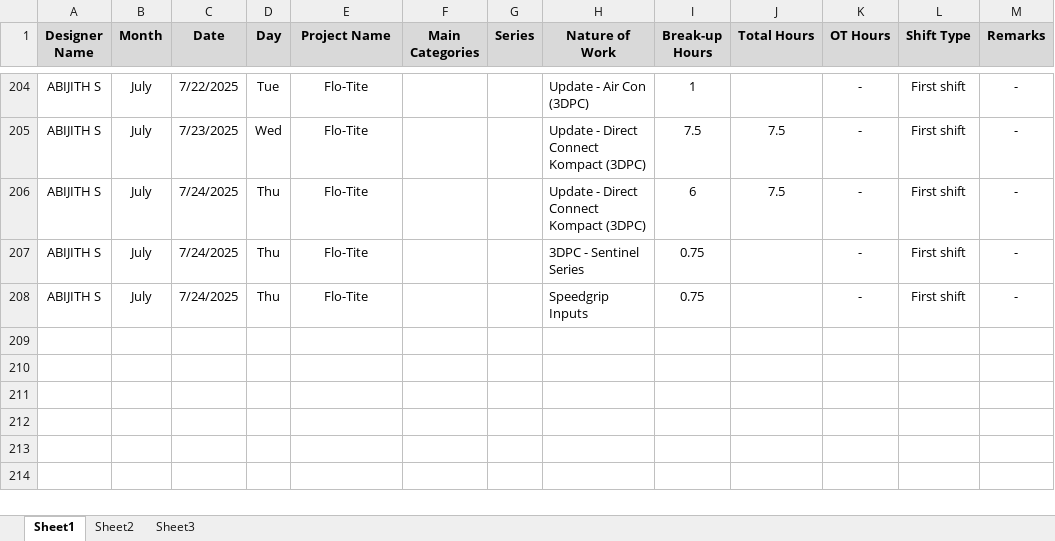
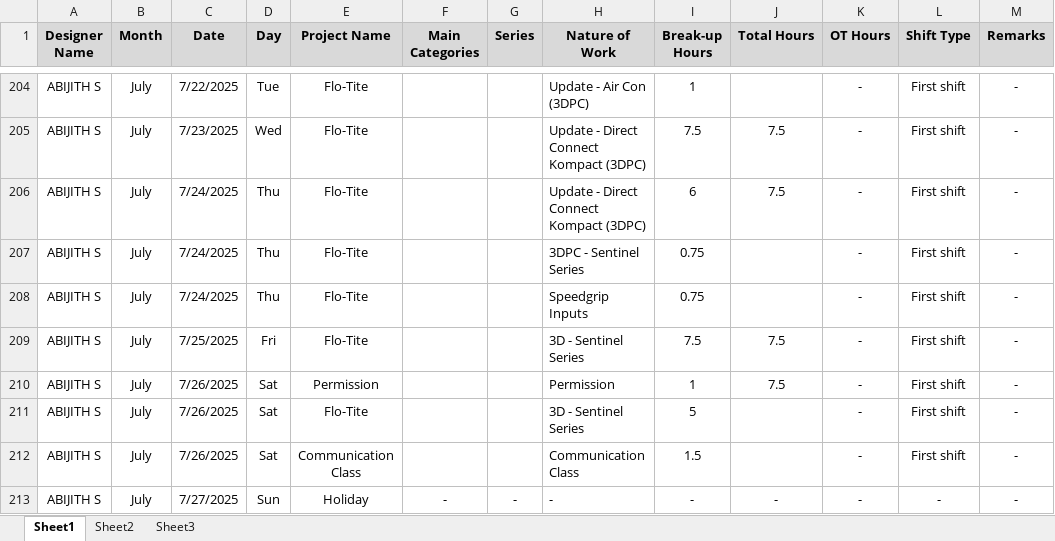
Before and after one commit to abijiths-git/project_toolkit, an Excel workbook: tracker/ABIJITH S_Tracker.xlsx, sheet Sheet1, drawn as a sheet; only a part is shown, gaps mark what is left out; values as stored, in another font and other column widths than the file's, no borders; the diff names each change by its address in the sheet, - before the commit and + after, or states it on an @@ line.

Commit message:
Update ABIJITH S_Tracker.xlsx

```diff
--- a/tracker/ABIJITH S_Tracker.xlsx (sheet Sheet1)
+++ b/tracker/ABIJITH S_Tracker.xlsx (sheet Sheet1)
+row 209: ABIJITH S | July | 7/25/2025 | Fri | Flo-Tite |  |  | 3D - Sentinel Series | 7.5 | 7.5 | - | First shift | -
+row 210: ABIJITH S | July | 7/26/2025 | Sat | Permission |  |  | Permission | 1 | 7.5 | - | First shift | -
+row 211: ABIJITH S | July | 7/26/2025 | Sat | Flo-Tite |  |  | 3D - Sentinel Series | 5 |  | - | First shift | -
+row 212: ABIJITH S | July | 7/26/2025 | Sat | Communication Class |  |  | Communication Class | 1.5 |  | - | First shift | -
+row 213: ABIJITH S | July | 7/27/2025 | Sun | Holiday | - | - | - | - | - | - | - | -
```
Also changed, not shown: sheet Sheet2.
